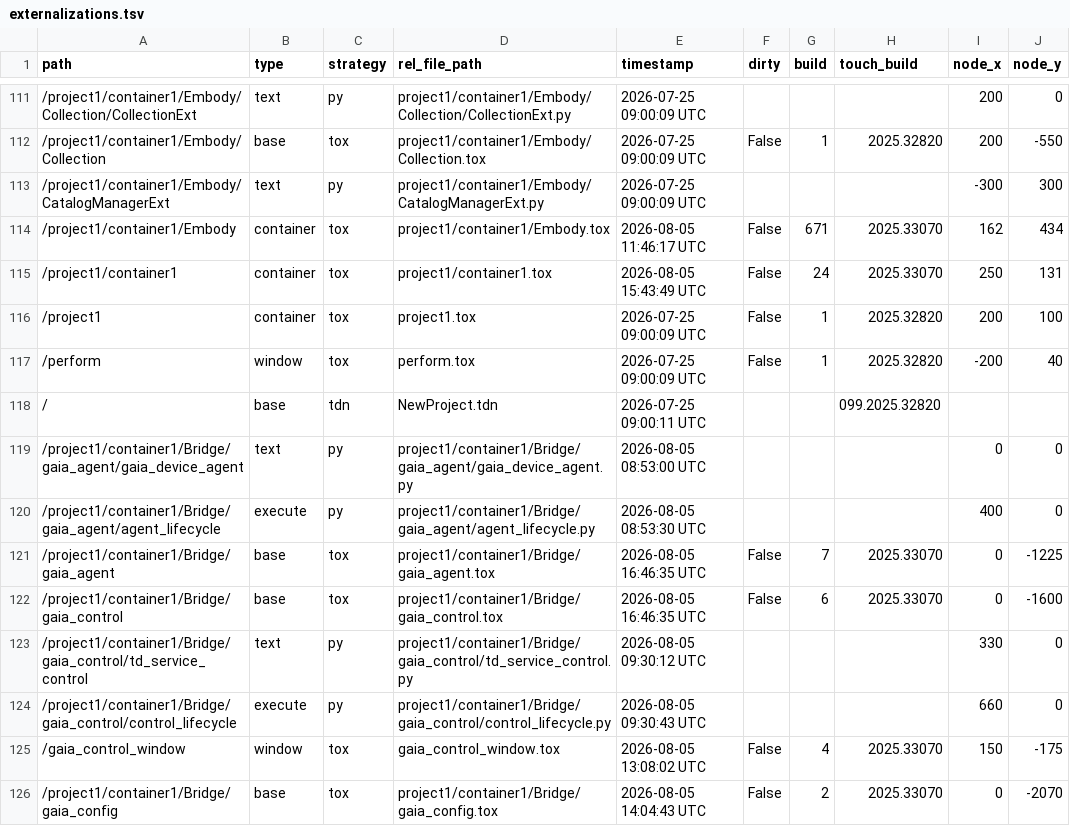
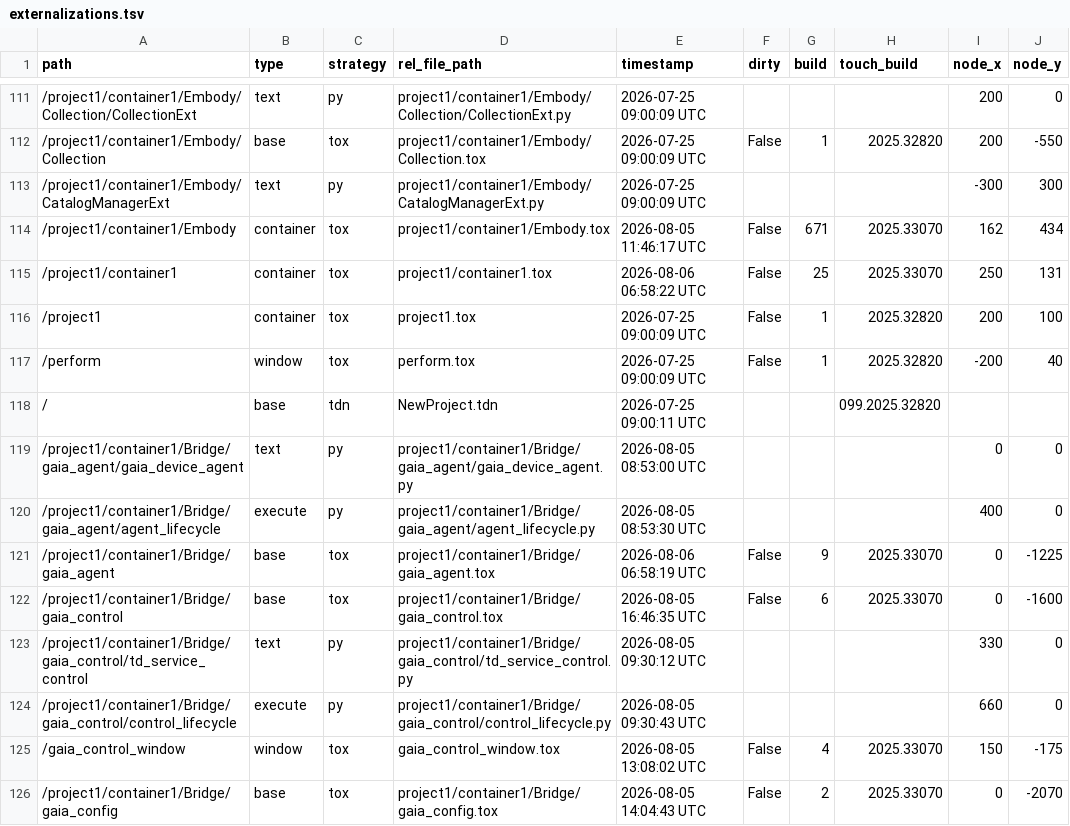
Before and after one commit to vsvisualsubstance-source/TD4Gaia, a TSV file: project1/container1/externalizations.tsv, drawn as a sheet; only a part is shown, gaps mark what is left out; the diff names each change by its address in the sheet, - before the commit and + after, or states it on an @@ line.

```diff
--- a/project1/container1/externalizations.tsv
+++ b/project1/container1/externalizations.tsv
-E115 (timestamp): 2026-08-05 15:43:49 UTC
+E115 (timestamp): 2026-08-06 06:58:22 UTC
-G115 (build): 24
+G115 (build): 25
-E121 (timestamp): 2026-08-05 16:46:35 UTC
+E121 (timestamp): 2026-08-06 06:58:19 UTC
-G121 (build): 7
+G121 (build): 9
```
Also changed, not shown: 3 other files.
